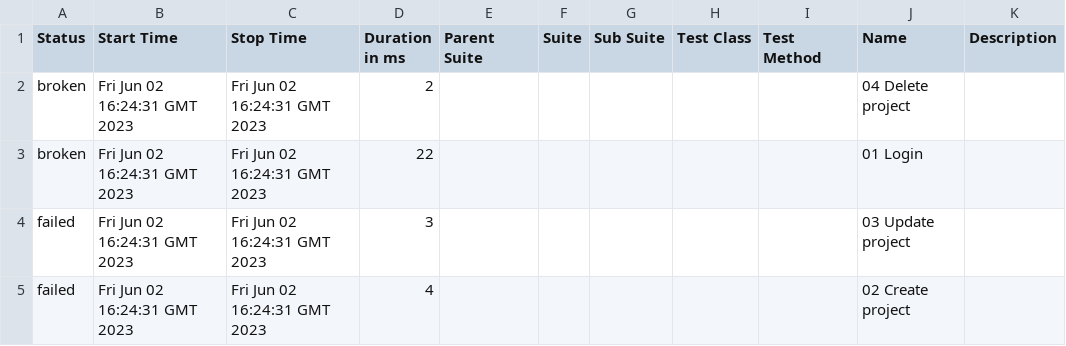
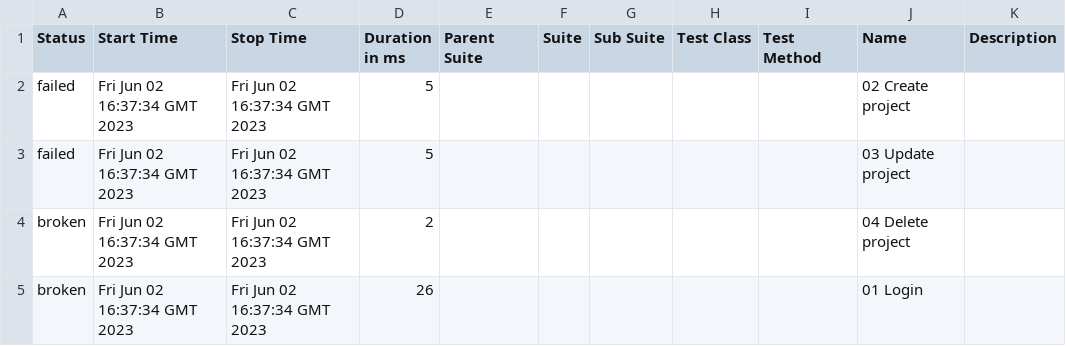
Before and after one commit to borismm3/todoly-specflow, a CSV file: data/suites.csv, drawn as a sheet.

```diff
--- a/data/suites.csv
+++ b/data/suites.csv
@@ -1,5 +1,5 @@
 "Status","Start Time","Stop Time","Duration in ms","Parent Suite","Suite","Sub Suite","Test Class","Test Method","Name","Description"
-"broken","Fri Jun 02 16:24:31 GMT 2023","Fri Jun 02 16:24:31 GMT 2023","2","","","","","","04 Delete project",""
-"broken","Fri Jun 02 16:24:31 GMT 2023","Fri Jun 02 16:24:31 GMT 2023","22","","","","","","01 Login",""
-"failed","Fri Jun 02 16:24:31 GMT 2023","Fri Jun 02 16:24:31 GMT 2023","3","","","","","","03 Update project",""
-"failed","Fri Jun 02 16:24:31 GMT 2023","Fri Jun 02 16:24:31 GMT 2023","4","","","","","","02 Create project",""
+"failed","Fri Jun 02 16:37:34 GMT 2023","Fri Jun 02 16:37:34 GMT 2023","5","","","","","","02 Create project",""
+"failed","Fri Jun 02 16:37:34 GMT 2023","Fri Jun 02 16:37:34 GMT 2023","5","","","","","","03 Update project",""
+"broken","Fri Jun 02 16:37:34 GMT 2023","Fri Jun 02 16:37:34 GMT 2023","2","","","","","","04 Delete project",""
+"broken","Fri Jun 02 16:37:34 GMT 2023","Fri Jun 02 16:37:34 GMT 2023","26","","","","","","01 Login",""
```
Also changed, not shown: 53 other files.
